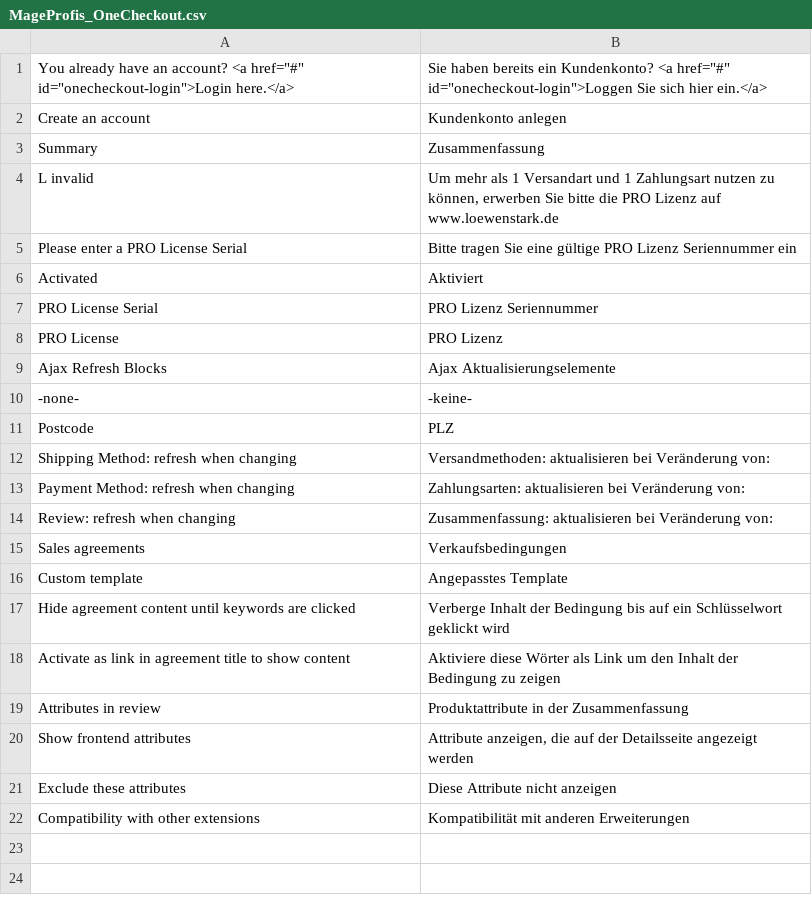
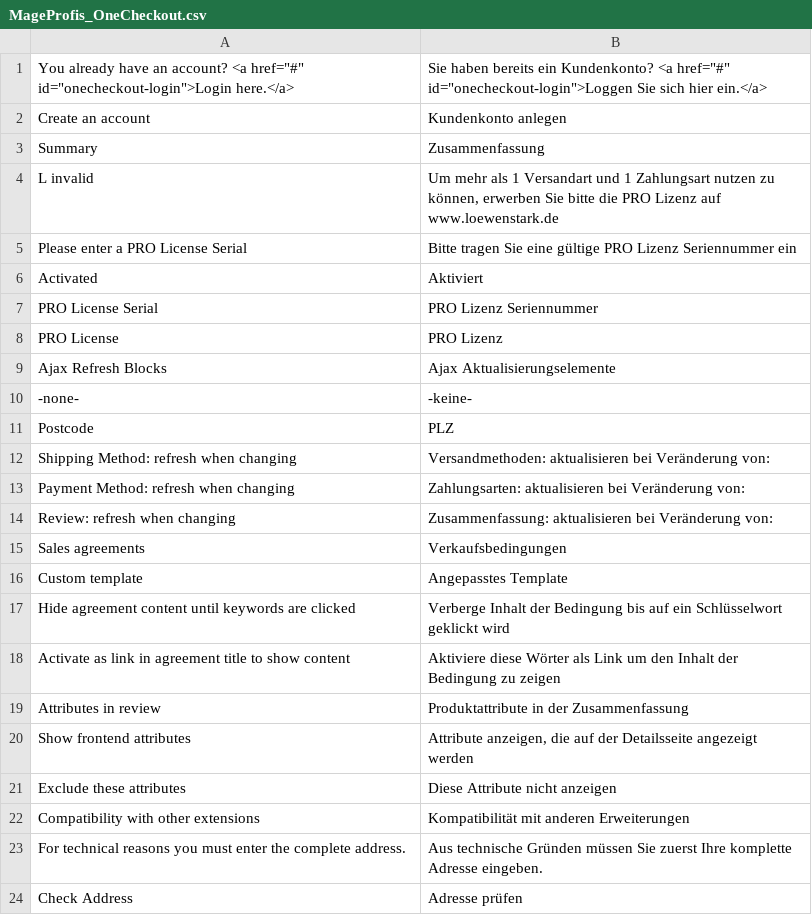
Before and after one commit to mageprofis/MageProfis_OneCheckout, a CSV file: src/app/locale/de_DE/MageProfis_OneCheckout.csv, drawn as a sheet.

Commit message:
fix payone missing address details bug

```diff
--- a/src/app/locale/de_DE/MageProfis_OneCheckout.csv
+++ b/src/app/locale/de_DE/MageProfis_OneCheckout.csv
@@ -22 +22,3 @@
 "Compatibility with other extensions", "Kompatibilität mit anderen Erweiterungen"
+"For technical reasons you must enter the complete address.", "Aus technische Gründen müssen Sie zuerst Ihre komplette Adresse eingeben."
+"Check Address", "Adresse prüfen"
```
Also changed, not shown: 4 other files.
